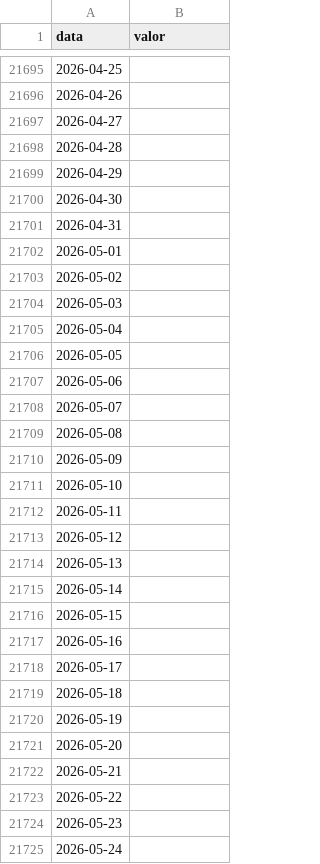
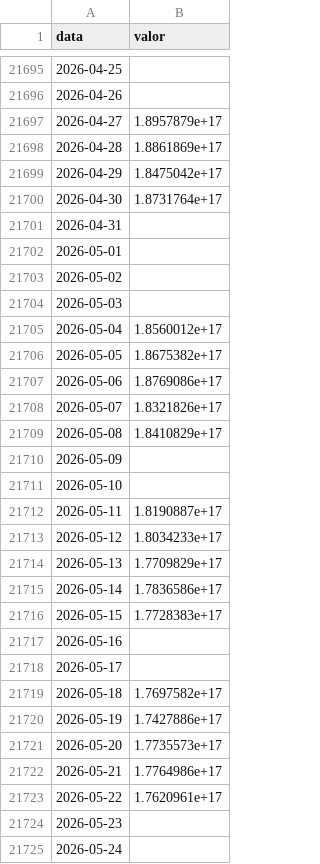
Before and after one commit to lumpleme/ML-previsoes-B3, a CSV file: dados/Historico_IBovespa_Revertido.csv, drawn as a sheet; only a part is shown, gaps mark what is left out; the diff covers the shown part only.

```diff
--- a/dados/Historico_IBovespa_Revertido.csv
+++ b/dados/Historico_IBovespa_Revertido.csv
@@ -21696,6 +21696,6 @@ data,valor
 2026-04-26,
-2026-04-27,
-2026-04-28,
-2026-04-29,
-2026-04-30,
+2026-04-27,1.8957879e+17
+2026-04-28,1.8861869e+17
+2026-04-29,1.8475042e+17
+2026-04-30,1.8731764e+17
 2026-04-31,
@@ -21704,21 +21704,21 @@ data,valor
 2026-05-03,
-2026-05-04,
-2026-05-05,
-2026-05-06,
-2026-05-07,
-2026-05-08,
+2026-05-04,1.8560012e+17
+2026-05-05,1.8675382e+17
+2026-05-06,1.8769086e+17
+2026-05-07,1.8321826e+17
+2026-05-08,1.8410829e+17
 2026-05-09,
 2026-05-10,
-2026-05-11,
-2026-05-12,
-2026-05-13,
-2026-05-14,
-2026-05-15,
+2026-05-11,1.8190887e+17
+2026-05-12,1.8034233e+17
+2026-05-13,1.7709829e+17
+2026-05-14,1.7836586e+17
+2026-05-15,1.7728383e+17
 2026-05-16,
 2026-05-17,
-2026-05-18,
-2026-05-19,
-2026-05-20,
-2026-05-21,
-2026-05-22,
+2026-05-18,1.7697582e+17
+2026-05-19,1.7427886e+17
+2026-05-20,1.7735573e+17
+2026-05-21,1.7764986e+17
+2026-05-22,1.7620961e+17
 2026-05-23,
```
Also changed, not shown: 18 edited cells elsewhere in this file, dados/Evolucao_Diaria (28).csv, dados/Historico_IBovespa.csv, 1 other file.
